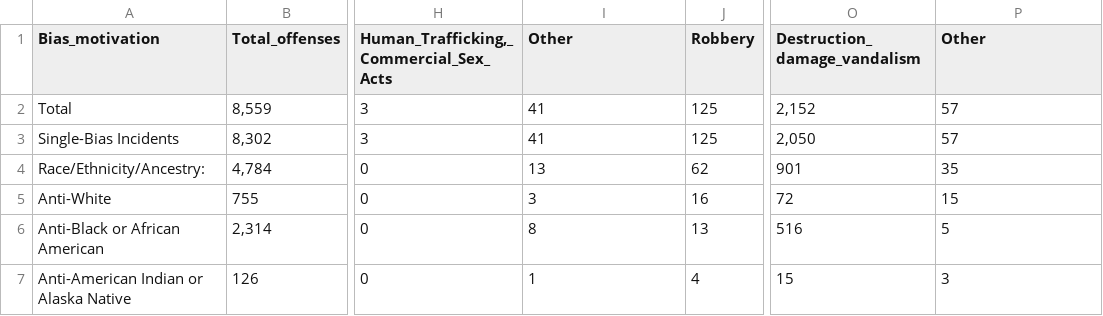
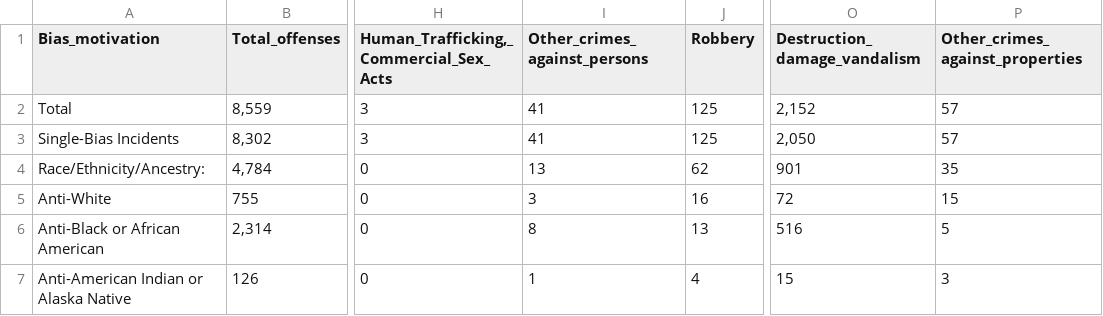
Before and after one commit to ChenTsizhen/2950_Project, a CSV file: Data_2019/Offenses_Offense_Type_by_Bias_Motivation_2019 v2.csv, drawn as a sheet; only a part is shown, gaps mark what is left out; the diff names each change by its address in the sheet, - before the commit and + after, or states it on an @@ line.

Commit message:
added table4 visualization

```diff
--- a/Data_2019/Offenses_Offense_Type_by_Bias_Motivation_2019 v2.csv
+++ b/Data_2019/Offenses_Offense_Type_by_Bias_Motivation_2019 v2.csv
-I1: Other
+I1: Other_crimes_against_persons
-P1: Other
+P1: Other_crimes_against_properties
```
Also changed, not shown: Data_2019/Incidents_Offenses_Victims_and_Known_Offenders_by_Bias_Motivation_2019.csv, 6 other files.
